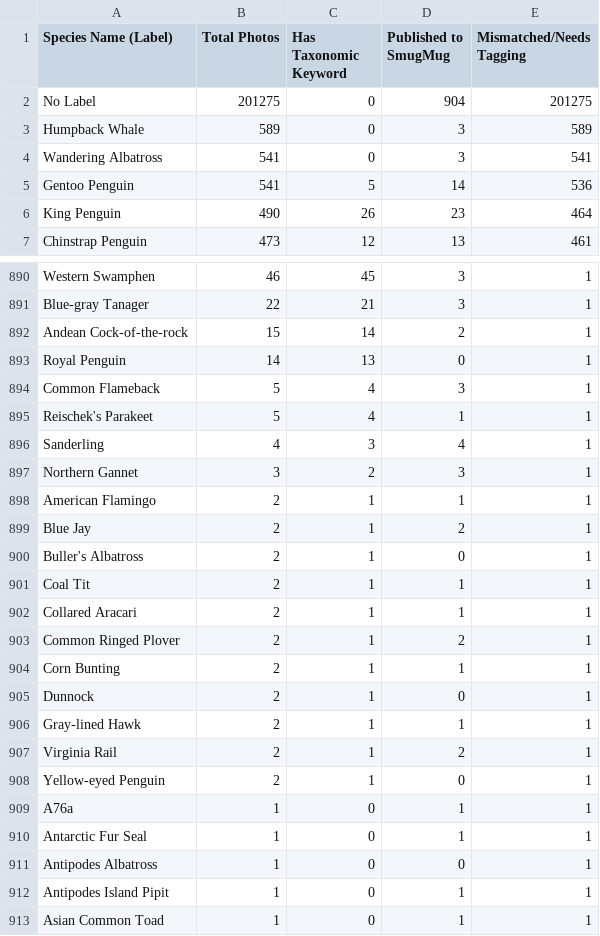
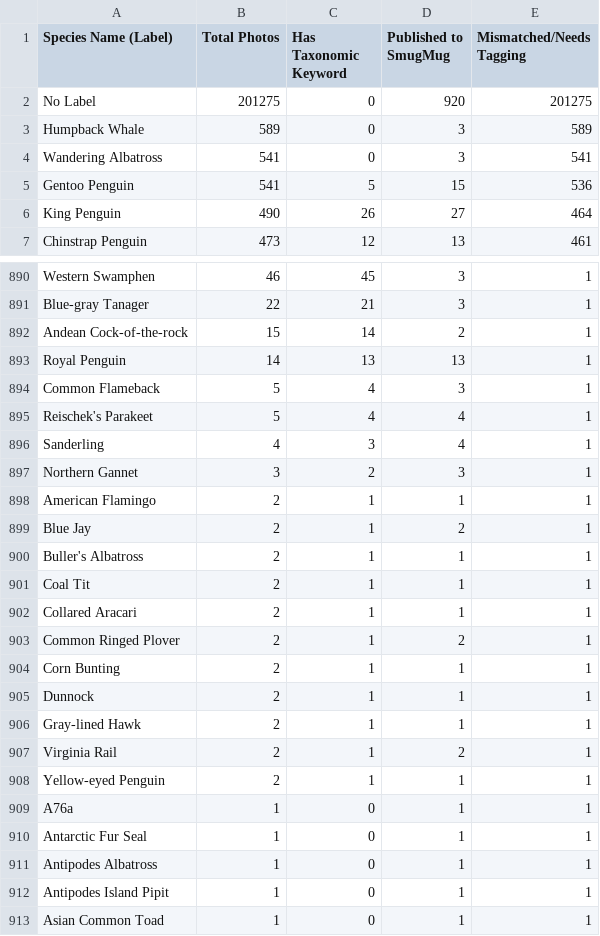
Before and after one commit to wfwalker/smugmug-species-list, a CSV file: bird_migration_dashboard.csv, drawn as a sheet; only a part is shown, gaps mark what is left out; the diff covers the shown part only.

Commit message:
updated publishing dashboard

```diff
--- a/bird_migration_dashboard.csv
+++ b/bird_migration_dashboard.csv
@@ -1,7 +1,7 @@
 Species Name (Label),Total Photos,Has Taxonomic Keyword,Published to SmugMug,Mismatched/Needs Tagging
-No Label,201275,0,904,201275
+No Label,201275,0,920,201275
 Humpback Whale,589,0,3,589
 Wandering Albatross,541,0,3,541
-Gentoo Penguin,541,5,14,536
-King Penguin,490,26,23,464
+Gentoo Penguin,541,5,15,536
+King Penguin,490,26,27,464
 Chinstrap Penguin,473,12,13,461
@@ -892,5 +892,5 @@ Blue-gray Tanager,22,21,3,1
 Andean Cock-of-the-rock,15,14,2,1
-Royal Penguin,14,13,0,1
+Royal Penguin,14,13,13,1
 Common Flameback,5,4,3,1
-Reischek's Parakeet,5,4,1,1
+Reischek's Parakeet,5,4,4,1
 Sanderling,4,3,4,1
@@ -899,3 +899,3 @@ American Flamingo,2,1,1,1
 Blue Jay,2,1,2,1
-Buller's Albatross,2,1,0,1
+Buller's Albatross,2,1,1,1
 Coal Tit,2,1,1,1
@@ -904,9 +904,9 @@ Common Ringed Plover,2,1,2,1
 Corn Bunting,2,1,1,1
-Dunnock,2,1,0,1
+Dunnock,2,1,1,1
 Gray-lined Hawk,2,1,1,1
 Virginia Rail,2,1,2,1
-Yellow-eyed Penguin,2,1,0,1
+Yellow-eyed Penguin,2,1,1,1
 A76a,1,0,1,1
 Antarctic Fur Seal,1,0,1,1
-Antipodes Albatross,1,0,0,1
+Antipodes Albatross,1,0,1,1
 Antipodes Island Pipit,1,0,1,1
```
Also changed, not shown: 49 edited cells elsewhere in this file.
